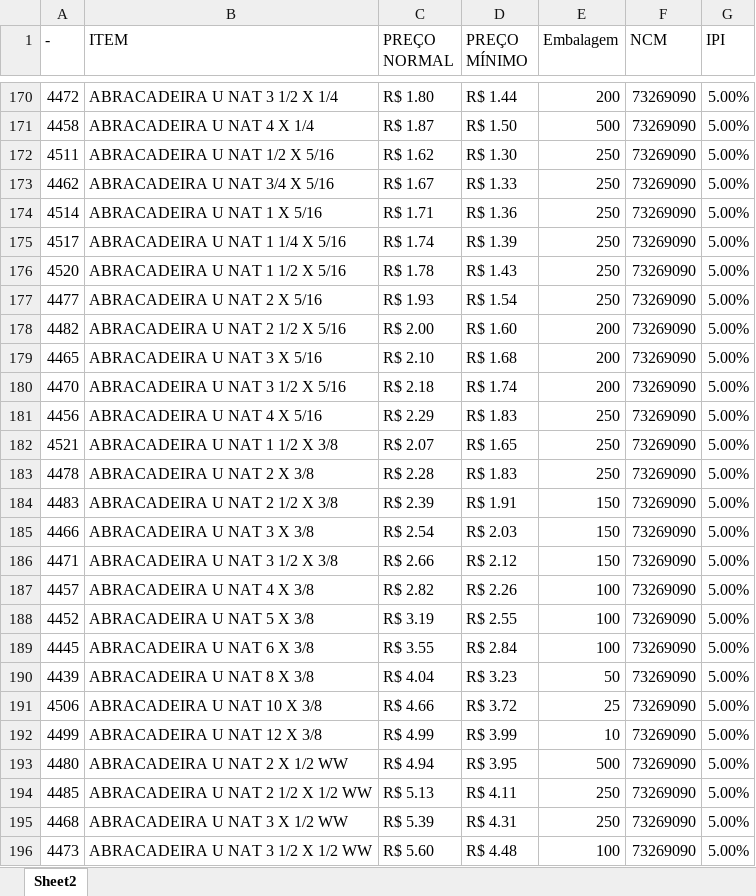
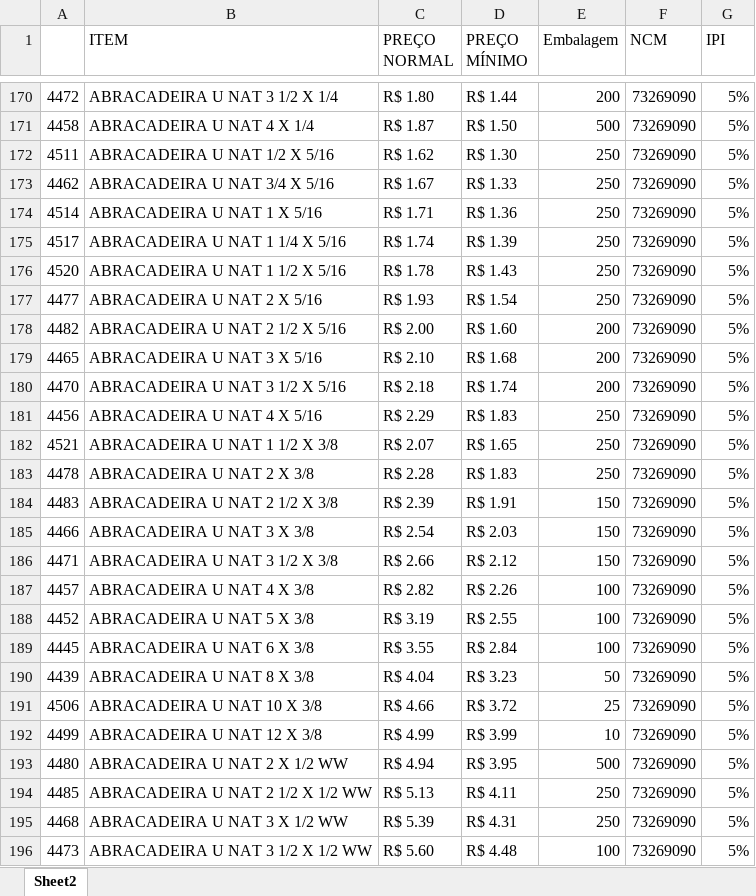
Before and after one commit to becegato229-star/tabela-precos, an Excel workbook: dados/precos_todos.xlsx, sheet Sheet2, drawn as a sheet; only a part is shown, gaps mark what is left out; values as stored, in another font and other column widths than the file's, no cell formats; the diff covers the shown part only; the diff names each change by its address in the sheet, - before the commit and + after, or states it on an @@ line.

```diff
--- a/dados/precos_todos.xlsx (sheet Sheet2)
+++ b/dados/precos_todos.xlsx (sheet Sheet2)
-A1: -
+A1: (empty)
-G170:G196 (IPI): 5.00%
+G170:G196 (IPI): 5%
```
Also changed, not shown: 1116 edited cells elsewhere in this sheet, cell formats.
